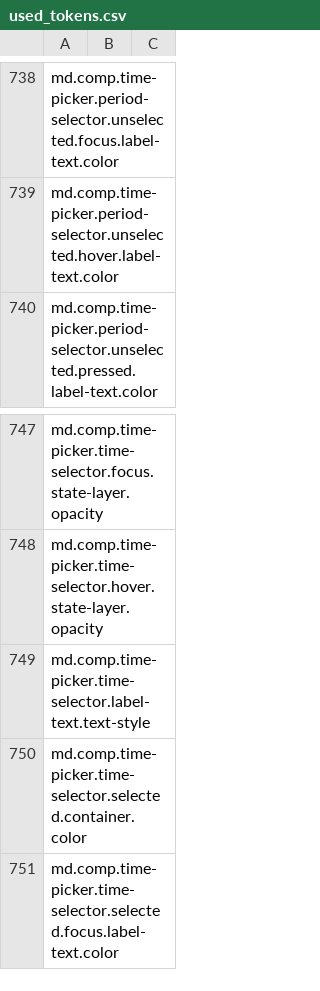
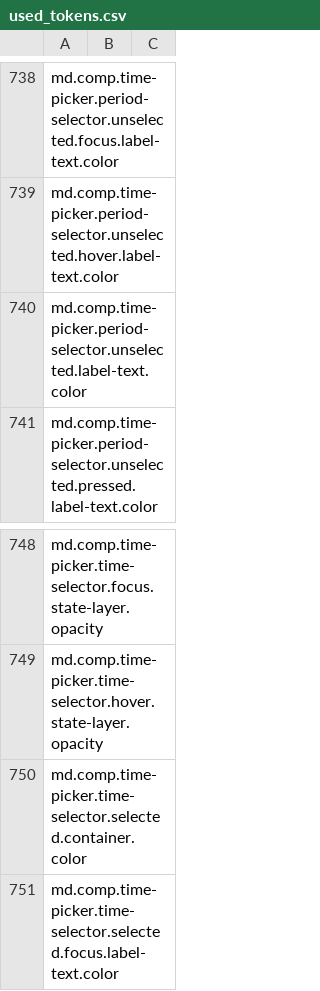
Before and after one commit to ahmadnajmdev/flutter, a CSV file: dev/tools/gen_defaults/generated/used_tokens.csv, drawn as a sheet; only a part is shown, gaps mark what is left out; removed rows and columns are numbered as before the commit, all else as after; the diff names each change by its address in the sheet, - before the commit and + after, or states it on an @@ line.

```diff
--- a/dev/tools/gen_defaults/generated/used_tokens.csv
+++ b/dev/tools/gen_defaults/generated/used_tokens.csv
+row 740: md.comp.time-picker.period-selector.unselected.label-text.color
-row 749: md.comp.time-picker.time-selector.label-text.text-style
```
Also changed, not shown: 3 other files.
